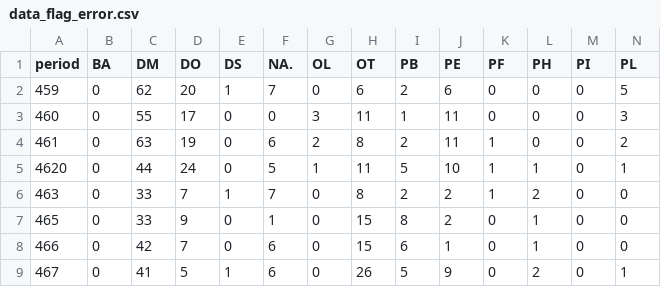
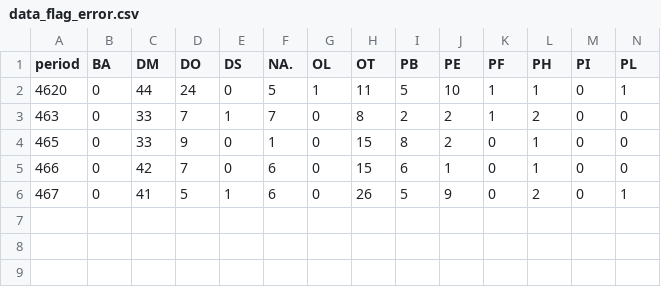
Before and after one commit to Songleemei/AsiaFrugivoreDatabase, a CSV file: testthat/reports/data_flag_error.csv, drawn as a sheet; only a part is shown; rows hold the shown columns only; the diff names each change by its address in the sheet, - before the commit and + after, or states it on an @@ line.

```diff
--- a/testthat/reports/data_flag_error.csv
+++ b/testthat/reports/data_flag_error.csv
-row 2: 459 | 0 | 62 | 20 | 1 | 7 | 0 | 6 | 2 | 6 | 0 | 0 | 0 | 5
-row 3: 460 | 0 | 55 | 17 | 0 | 0 | 3 | 11 | 1 | 11 | 0 | 0 | 0 | 3
-row 4: 461 | 0 | 63 | 19 | 0 | 6 | 2 | 8 | 2 | 11 | 1 | 0 | 0 | 2
```
